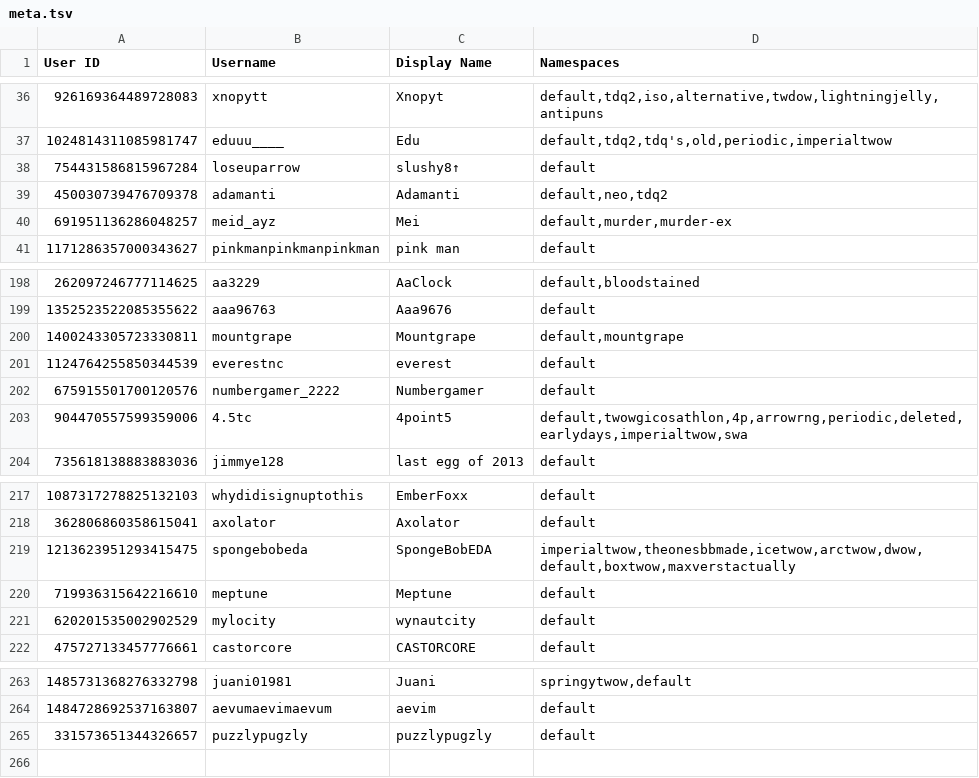
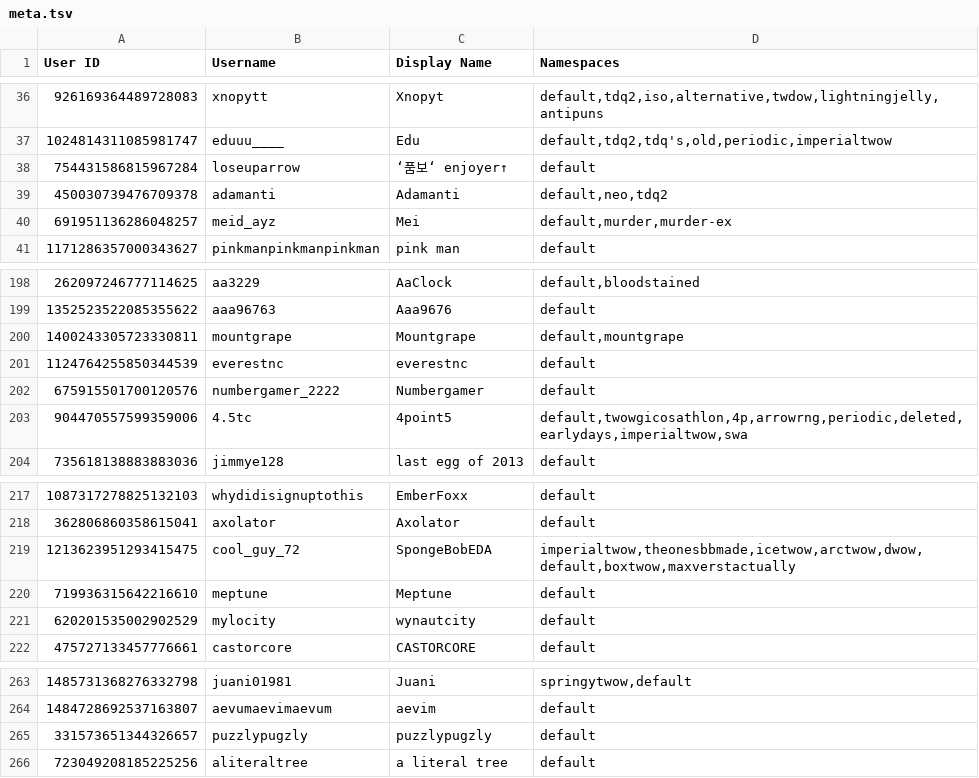
Before and after one commit to TWOW-Booksonas/twow-booksonas.github.io, a TSV file: meta.tsv, drawn as a sheet; only a part is shown, gaps mark what is left out.

Commit message:
Update Meta

```diff
--- a/meta.tsv
+++ b/meta.tsv
@@ -37,3 +37,3 @@ User ID	Username	Display Name	Namespaces
 1024814311085981747	eduuu____	Edu	default,tdq2,tdq's,old,periodic,imperialtwow
-754431586815967284	loseuparrow	slushy8↑	default
+754431586815967284	loseuparrow	ʻ품보ʻ enjoyer↑	default
 450030739476709378	adamanti	Adamanti	default,neo,tdq2
@@ -200,3 +200,3 @@ User ID	Username	Display Name	Namespaces
 1400243305723330811	mountgrape	Mountgrape	default,mountgrape
-1124764255850344539	everestnc	everest	default
+1124764255850344539	everestnc	everestnc	default
 675915501700120576	numbergamer_2222	Numbergamer	default
@@ -218,3 +218,3 @@ User ID	Username	Display Name	Namespaces
 362806860358615041	axolator	Axolator	default
-1213623951293415475	spongebobeda	SpongeBobEDA	imperialtwow,theonesbbmade,icetwow,arctwow,dwow,default,boxtwow,maxverstactually
+1213623951293415475	cool_guy_72	SpongeBobEDA	imperialtwow,theonesbbmade,icetwow,arctwow,dwow,default,boxtwow,maxverstactually
 719936315642216610	meptune	Meptune	default
@@ -265 +265,2 @@ User ID	Username	Display Name	Namespaces
 331573651344326657	puzzlypugzly	puzzlypugzly	default
+723049208185225256	aliteraltree	a literal tree	default
```
